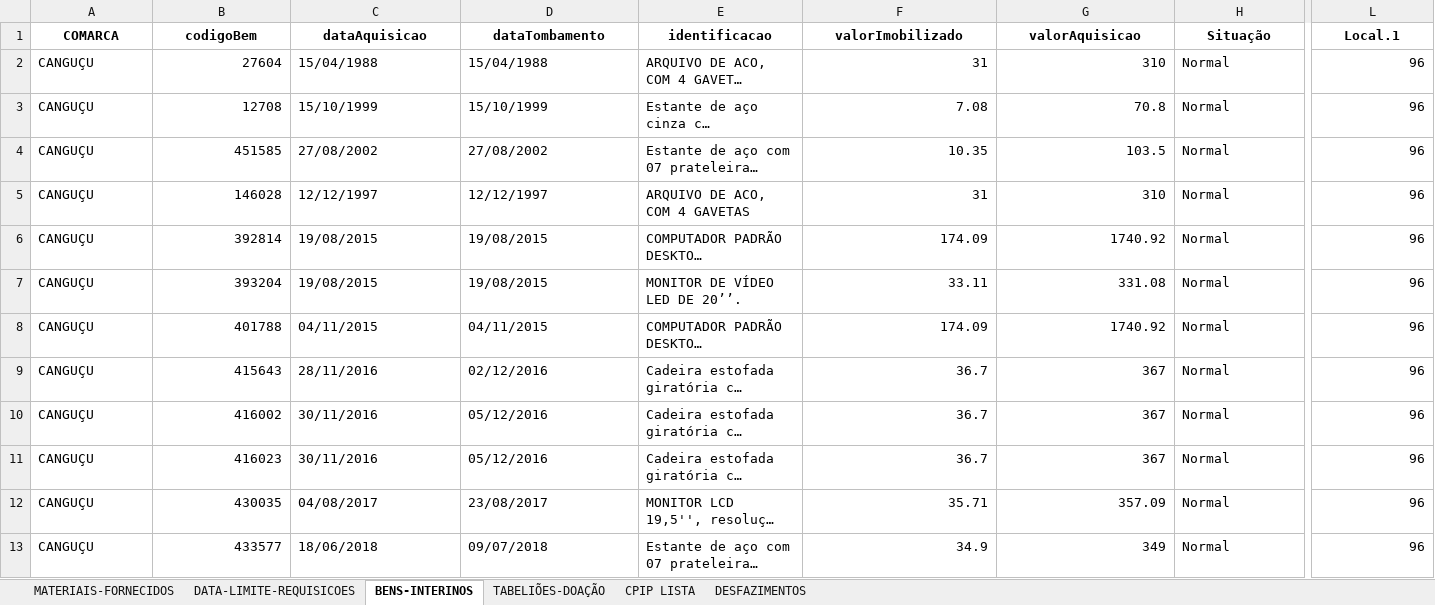
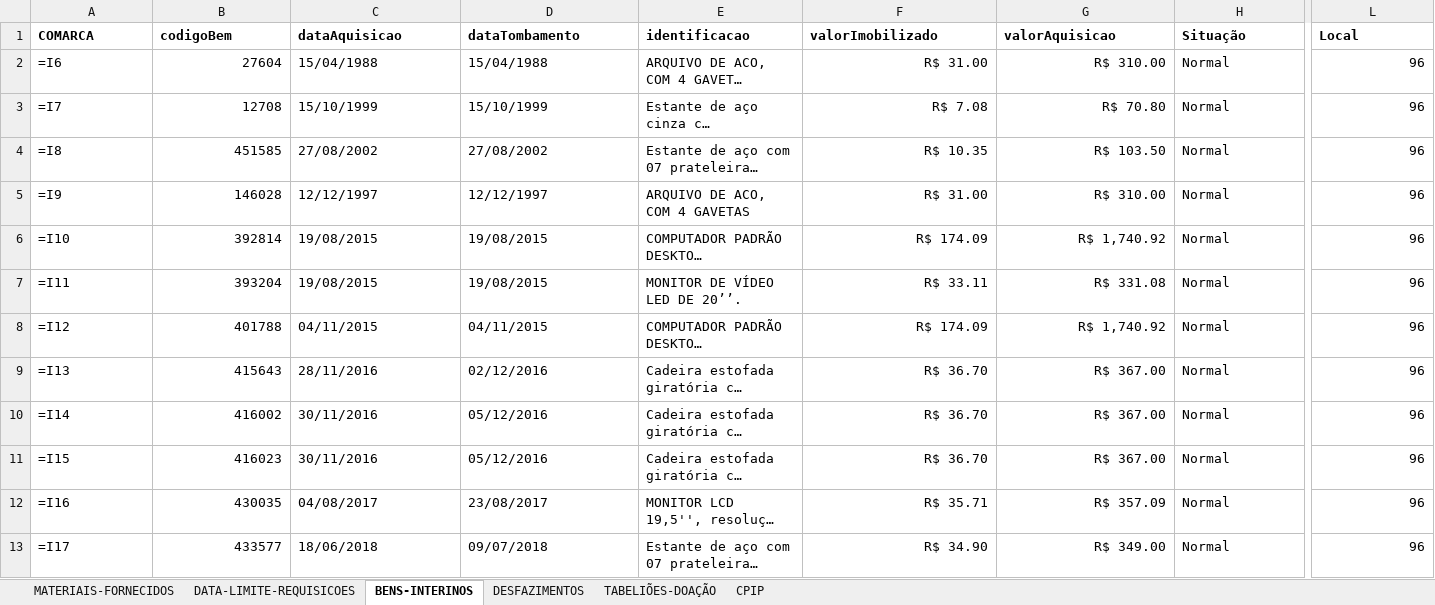
Before and after one commit to dmp-sepat/comarcas, an Excel workbook: CANGUCU.xlsx, sheet BENS-INTERINOS, drawn as a sheet; only a part is shown, gaps mark what is left out; long unchanged cells end in …; values as stored, in another font and other column widths than the file's, no borders; formulas without a stored value are shown as written; the diff covers the shown part only; the diff names each change by its address in the sheet, - before the commit and + after, or states it on an @@ line.

Commit message:
Atualização automática de CANGUCU.xlsx

```diff
--- a/CANGUCU.xlsx (sheet BENS-INTERINOS)
+++ b/CANGUCU.xlsx (sheet BENS-INTERINOS)
-sheet tab: CPIP LISTA
+sheet tab: CPIP
@@ sheet tab order changed: MATERIAIS-FORNECIDOS | DATA-LIMITE-REQUISICOES | BENS-INTERINOS | DESFAZIMENTOS | TABELIÕES-DOAÇÃO | CPIP @@
-A1:L1 alignment: center
+A1:L1 alignment: left
-L1: Local.1
+L1: Local
-A2 (COMARCA): CANGUÇU
+A2 (COMARCA): =I6
-F2 (valorImobilizado): 31
+F2 (valorImobilizado): R$ 31.00
-G2 (valorAquisicao): 310
+G2 (valorAquisicao): R$ 310.00
-A3 (COMARCA): CANGUÇU
+A3 (COMARCA): =I7
-F3 (valorImobilizado): 7.08
+F3 (valorImobilizado): R$ 7.08
-G3 (valorAquisicao): 70.8
+G3 (valorAquisicao): R$ 70.80
-A4 (COMARCA): CANGUÇU
+A4 (COMARCA): =I8
-F4 (valorImobilizado): 10.35
+F4 (valorImobilizado): R$ 10.35
-G4 (valorAquisicao): 103.5
+G4 (valorAquisicao): R$ 103.50
-A5 (COMARCA): CANGUÇU
+A5 (COMARCA): =I9
-F5 (valorImobilizado): 31
+F5 (valorImobilizado): R$ 31.00
-G5 (valorAquisicao): 310
+G5 (valorAquisicao): R$ 310.00
-A6 (COMARCA): CANGUÇU
+A6 (COMARCA): =I10
-F6 (valorImobilizado): 174.09
+F6 (valorImobilizado): R$ 174.09
-G6 (valorAquisicao): 1740.92
+G6 (valorAquisicao): R$ 1,740.92
-A7 (COMARCA): CANGUÇU
+A7 (COMARCA): =I11
-F7 (valorImobilizado): 33.11
+F7 (valorImobilizado): R$ 33.11
-G7 (valorAquisicao): 331.08
+G7 (valorAquisicao): R$ 331.08
-A8 (COMARCA): CANGUÇU
+A8 (COMARCA): =I12
-F8 (valorImobilizado): 174.09
+F8 (valorImobilizado): R$ 174.09
-G8 (valorAquisicao): 1740.92
+G8 (valorAquisicao): R$ 1,740.92
-A9 (COMARCA): CANGUÇU
+A9 (COMARCA): =I13
-F9:F11 (valorImobilizado): 36.7
+F9:F11 (valorImobilizado): R$ 36.70
-G9:G11 (valorAquisicao): 367
+G9:G11 (valorAquisicao): R$ 367.00
-A10 (COMARCA): CANGUÇU
+A10 (COMARCA): =I14
-A11 (COMARCA): CANGUÇU
+A11 (COMARCA): =I15
-A12 (COMARCA): CANGUÇU
+A12 (COMARCA): =I16
-F12 (valorImobilizado): 35.71
+F12 (valorImobilizado): R$ 35.71
-G12 (valorAquisicao): 357.09
+G12 (valorAquisicao): R$ 357.09
-A13 (COMARCA): CANGUÇU
+A13 (COMARCA): =I17
-F13 (valorImobilizado): 34.9
+F13 (valorImobilizado): R$ 34.90
-G13 (valorAquisicao): 349
+G13 (valorAquisicao): R$ 349.00
```
Also changed, not shown: 205 edited cells and cell formats elsewhere in this sheet, sheet MATERIAIS-FORNECIDOS, sheet DESFAZIMENTOS, sheet TABELIÕES-DOAÇÃO.
